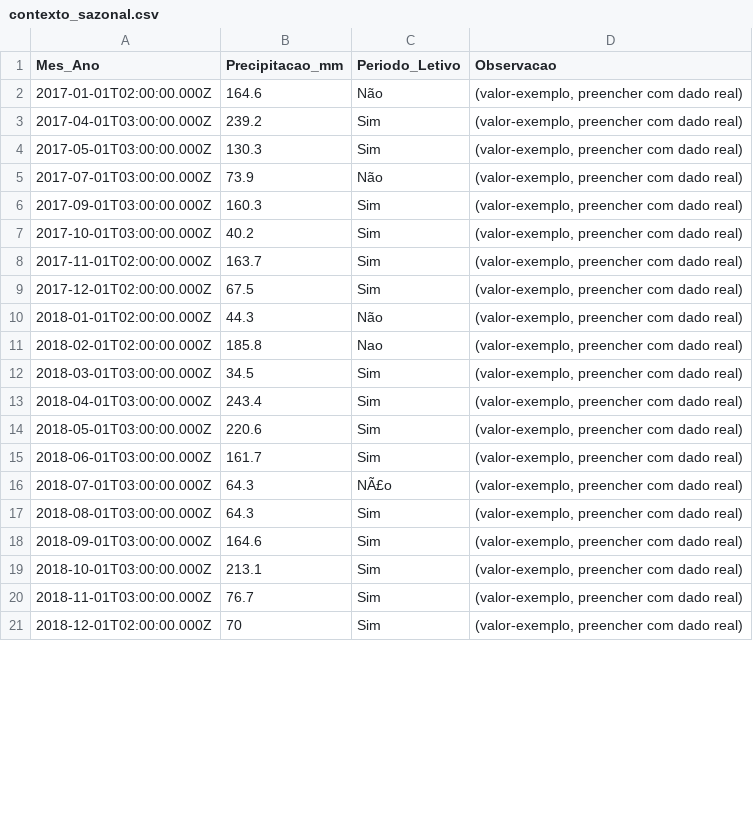
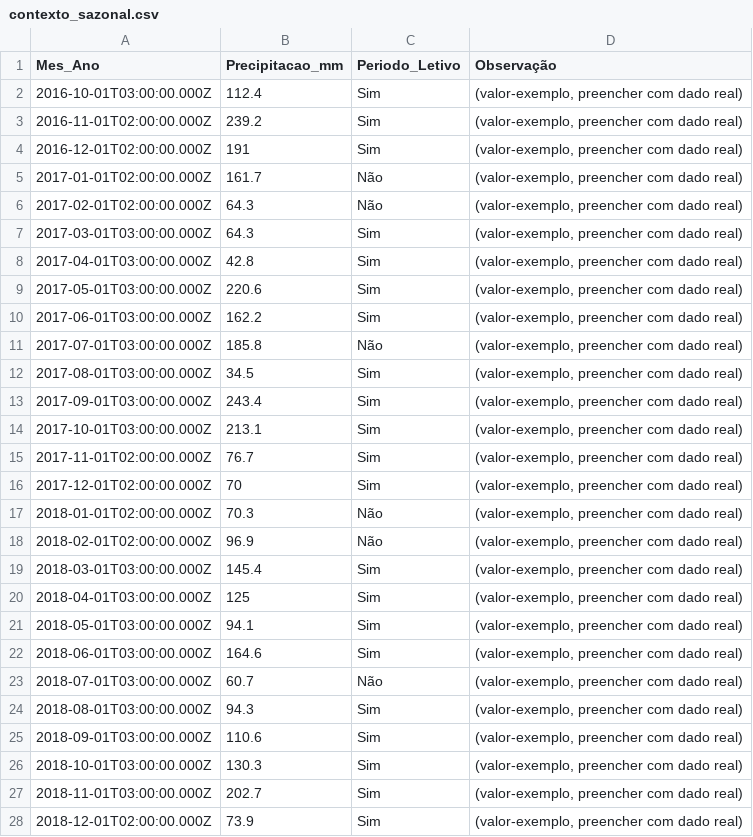
Before and after one commit to adinailson88/malha-previsao-filtros, a CSV file: dados_csv/contexto_sazonal.csv, drawn as a sheet; only a part is shown; the diff covers the shown part only.

```diff
--- a/dados_csv/contexto_sazonal.csv
+++ b/dados_csv/contexto_sazonal.csv
@@ -1,21 +1,28 @@
-Mes_Ano,Precipitacao_mm,Periodo_Letivo,Observacao
-2017-01-01T02:00:00.000Z,164.6,Não,"(valor-exemplo, preencher com dado real)"
-2017-04-01T03:00:00.000Z,239.2,Sim,"(valor-exemplo, preencher com dado real)"
-2017-05-01T03:00:00.000Z,130.3,Sim,"(valor-exemplo, preencher com dado real)"
-2017-07-01T03:00:00.000Z,73.9,Não,"(valor-exemplo, preencher com dado real)"
-2017-09-01T03:00:00.000Z,160.3,Sim,"(valor-exemplo, preencher com dado real)"
-2017-10-01T03:00:00.000Z,40.2,Sim,"(valor-exemplo, preencher com dado real)"
-2017-11-01T02:00:00.000Z,163.7,Sim,"(valor-exemplo, preencher com dado real)"
-2017-12-01T02:00:00.000Z,67.5,Sim,"(valor-exemplo, preencher com dado real)"
-2018-01-01T02:00:00.000Z,44.3,Não,"(valor-exemplo, preencher com dado real)"
-2018-02-01T02:00:00.000Z,185.8,Nao,"(valor-exemplo, preencher com dado real)"
-2018-03-01T03:00:00.000Z,34.5,Sim,"(valor-exemplo, preencher com dado real)"
-2018-04-01T03:00:00.000Z,243.4,Sim,"(valor-exemplo, preencher com dado real)"
-2018-05-01T03:00:00.000Z,220.6,Sim,"(valor-exemplo, preencher com dado real)"
-2018-06-01T03:00:00.000Z,161.7,Sim,"(valor-exemplo, preencher com dado real)"
-2018-07-01T03:00:00.000Z,64.3,NÃ£o,"(valor-exemplo, preencher com dado real)"
-2018-08-01T03:00:00.000Z,64.3,Sim,"(valor-exemplo, preencher com dado real)"
-2018-09-01T03:00:00.000Z,164.6,Sim,"(valor-exemplo, preencher com dado real)"
-2018-10-01T03:00:00.000Z,213.1,Sim,"(valor-exemplo, preencher com dado real)"
-2018-11-01T03:00:00.000Z,76.7,Sim,"(valor-exemplo, preencher com dado real)"
-2018-12-01T02:00:00.000Z,70,Sim,"(valor-exemplo, preencher com dado real)"
+Mes_Ano,Precipitacao_mm,Periodo_Letivo,Observação
+2016-10-01T03:00:00.000Z,112.4,Sim,"(valor-exemplo, preencher com dado real)"
+2016-11-01T02:00:00.000Z,239.2,Sim,"(valor-exemplo, preencher com dado real)"
+2016-12-01T02:00:00.000Z,191,Sim,"(valor-exemplo, preencher com dado real)"
+2017-01-01T02:00:00.000Z,161.7,Não,"(valor-exemplo, preencher com dado real)"
+2017-02-01T02:00:00.000Z,64.3,Não,"(valor-exemplo, preencher com dado real)"
+2017-03-01T03:00:00.000Z,64.3,Sim,"(valor-exemplo, preencher com dado real)"
+2017-04-01T03:00:00.000Z,42.8,Sim,"(valor-exemplo, preencher com dado real)"
+2017-05-01T03:00:00.000Z,220.6,Sim,"(valor-exemplo, preencher com dado real)"
+2017-06-01T03:00:00.000Z,162.2,Sim,"(valor-exemplo, preencher com dado real)"
+2017-07-01T03:00:00.000Z,185.8,Não,"(valor-exemplo, preencher com dado real)"
+2017-08-01T03:00:00.000Z,34.5,Sim,"(valor-exemplo, preencher com dado real)"
+2017-09-01T03:00:00.000Z,243.4,Sim,"(valor-exemplo, preencher com dado real)"
+2017-10-01T03:00:00.000Z,213.1,Sim,"(valor-exemplo, preencher com dado real)"
+2017-11-01T02:00:00.000Z,76.7,Sim,"(valor-exemplo, preencher com dado real)"
+2017-12-01T02:00:00.000Z,70,Sim,"(valor-exemplo, preencher com dado real)"
+2018-01-01T02:00:00.000Z,70.3,Não,"(valor-exemplo, preencher com dado real)"
+2018-02-01T02:00:00.000Z,96.9,Não,"(valor-exemplo, preencher com dado real)"
+2018-03-01T03:00:00.000Z,145.4,Sim,"(valor-exemplo, preencher com dado real)"
+2018-04-01T03:00:00.000Z,125,Sim,"(valor-exemplo, preencher com dado real)"
+2018-05-01T03:00:00.000Z,94.1,Sim,"(valor-exemplo, preencher com dado real)"
+2018-06-01T03:00:00.000Z,164.6,Sim,"(valor-exemplo, preencher com dado real)"
+2018-07-01T03:00:00.000Z,60.7,Não,"(valor-exemplo, preencher com dado real)"
+2018-08-01T03:00:00.000Z,94.3,Sim,"(valor-exemplo, preencher com dado real)"
+2018-09-01T03:00:00.000Z,110.6,Sim,"(valor-exemplo, preencher com dado real)"
+2018-10-01T03:00:00.000Z,130.3,Sim,"(valor-exemplo, preencher com dado real)"
+2018-11-01T03:00:00.000Z,202.7,Sim,"(valor-exemplo, preencher com dado real)"
+2018-12-01T02:00:00.000Z,73.9,Sim,"(valor-exemplo, preencher com dado real)"
```
Also changed, not shown: 3 removed rows and 93 edited cells elsewhere in this file, dados_csv/filtros_disponiveis.csv, 3 other files.
